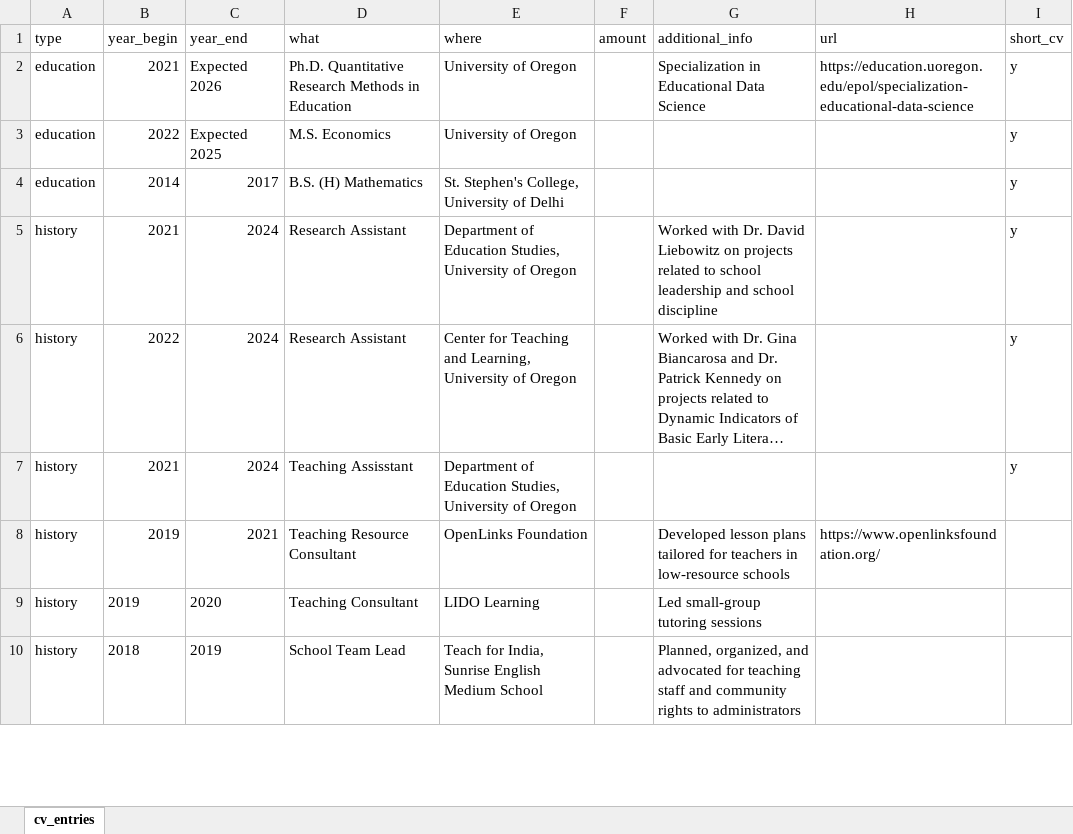
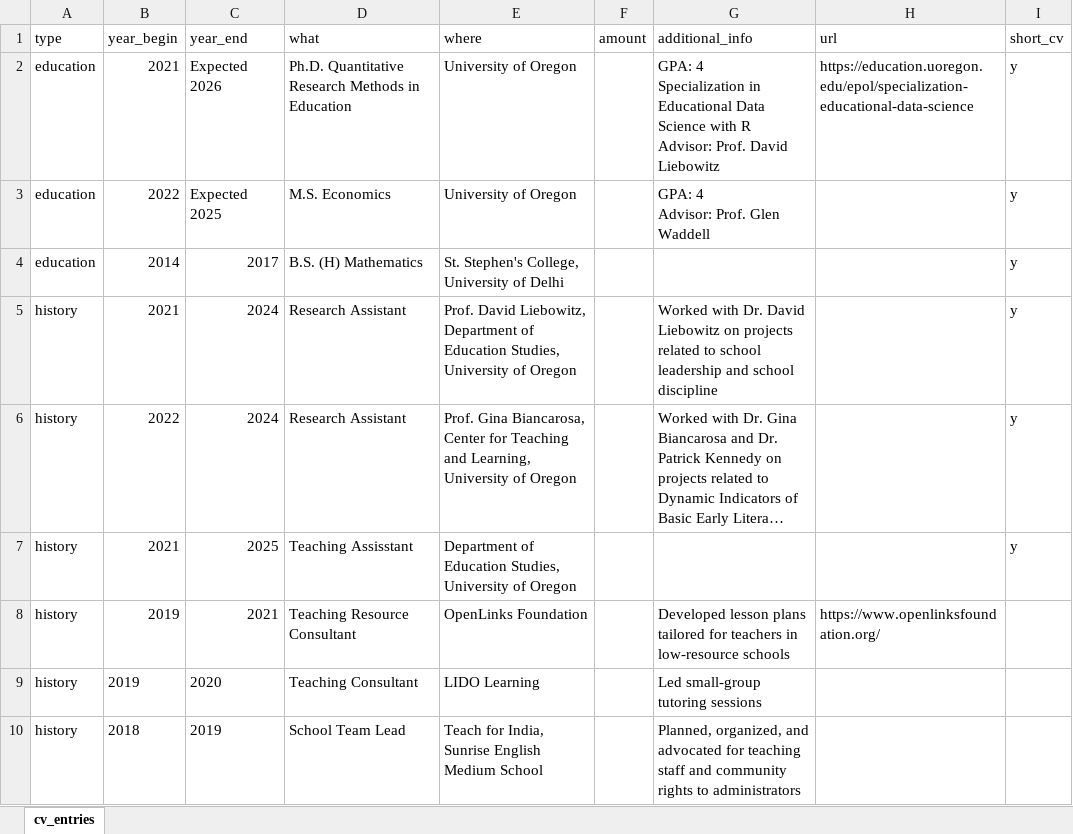
Before and after one commit to havishak/Curiosity-driven-data-projects, an Excel workbook: khurana_cv/data/cv_entries.xlsx, sheet cv_entries, drawn as a sheet; only a part is shown; long unchanged cells end in …; values as stored, in another font and other column widths than the file's, no borders; ↵ is a line break in a cell; the diff names each change by its address in the sheet, - before the commit and + after, or states it on an @@ line.

```diff
--- a/khurana_cv/data/cv_entries.xlsx (sheet cv_entries)
+++ b/khurana_cv/data/cv_entries.xlsx (sheet cv_entries)
-G2 (additional_info): Specialization in Educational Data Science
+G2 (additional_info): GPA: 4 ↵ Specialization in Educational Data Science with R ↵ Advisor: Prof. David Liebowitz
-G3 (additional_info): (empty)
+G3 (additional_info): GPA: 4 ↵ Advisor: Prof. Glen Waddell
-E5 (where): Department of…
+E5 (where): Prof. David Liebowitz, Department of…
-E6 (where): Center for…
+E6 (where): Prof. Gina Biancarosa, Center for…
-C7 (year_end): 2024
+C7 (year_end): 2025
```
Also changed, not shown: khurana_cv/data/courses_taught.xlsx, khurana_cv/data/grants.xlsx, 23 other files.
